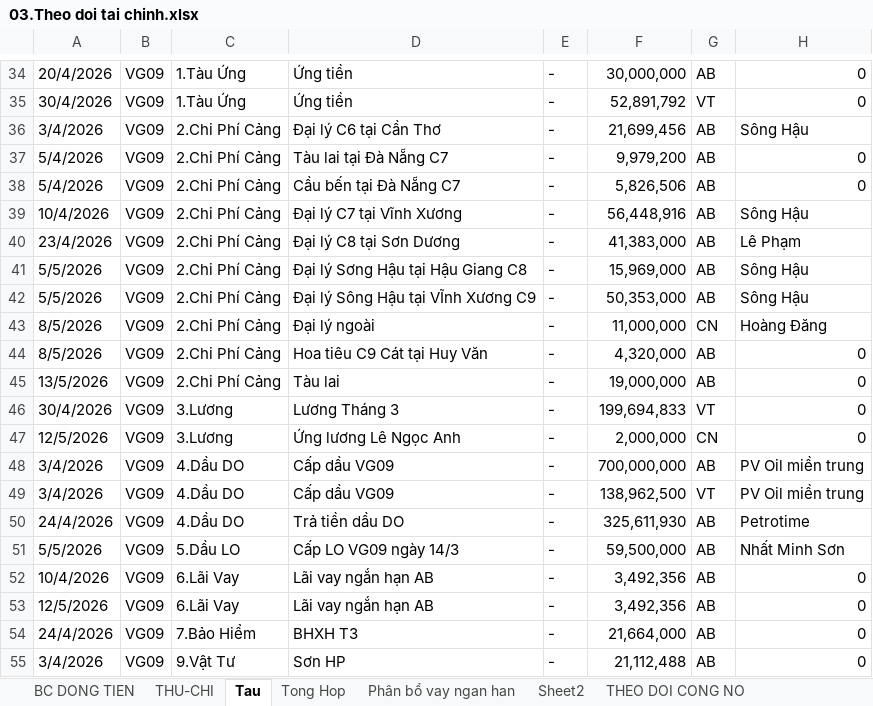
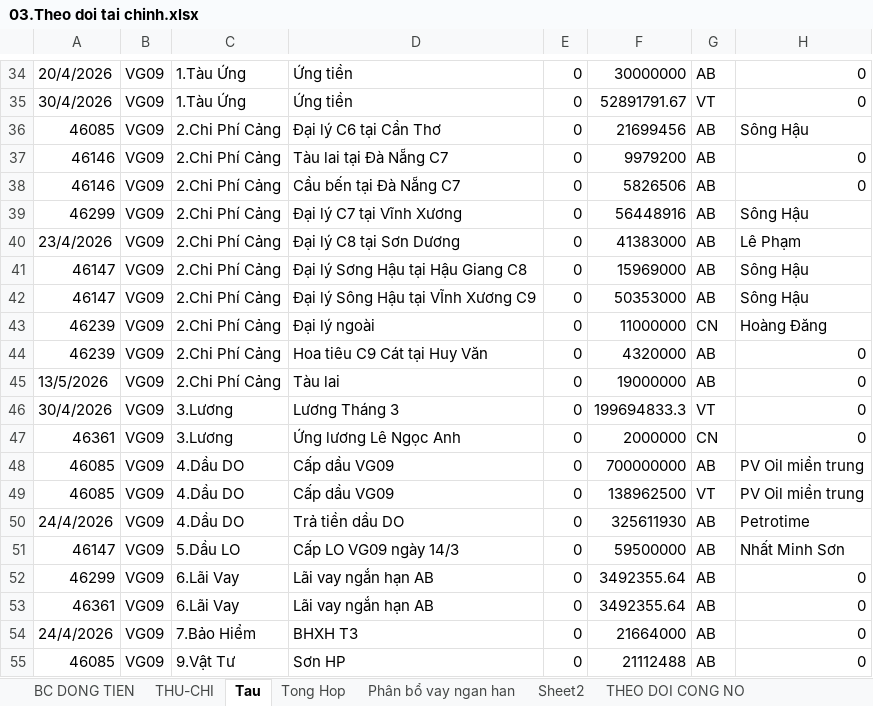
Before and after one commit to DUCDT3006/shipmanage-pro, an Excel workbook: 03.Theo doi tai chinh.xlsx, sheet Tau, drawn as a sheet; only a part is shown, gaps mark what is left out; values as stored, in another font and other column widths than the file's, no cell formats; the diff covers the shown part only; the diff names each change by its address in the sheet, - before the commit and + after, or states it on an @@ line.

```diff
--- a/03.Theo doi tai chinh.xlsx (sheet Tau)
+++ b/03.Theo doi tai chinh.xlsx (sheet Tau)
-E34:E55: -
+E34:E55: 0
-F34: 30,000,000
+F34: 30000000
-F35: 52,891,792
+F35: 52891791.67
-A36: 3/4/2026
+A36: 46085
-F36: 21,699,456
+F36: 21699456
-A37:A38: 5/4/2026
+A37:A38: 46146
-F37: 9,979,200
+F37: 9979200
-F38: 5,826,506
+F38: 5826506
-A39: 10/4/2026
+A39: 46299
-F39: 56,448,916
+F39: 56448916
-F40: 41,383,000
+F40: 41383000
-A41:A42: 5/5/2026
+A41:A42: 46147
-F41: 15,969,000
+F41: 15969000
-F42: 50,353,000
+F42: 50353000
-A43:A44: 8/5/2026
+A43:A44: 46239
-F43: 11,000,000
+F43: 11000000
-F44: 4,320,000
+F44: 4320000
-F45: 19,000,000
+F45: 19000000
-F46: 199,694,833
+F46: 199694833.3
-A47: 12/5/2026
+A47: 46361
-F47: 2,000,000
+F47: 2000000
-A48:A49: 3/4/2026
+A48:A49: 46085
-F48: 700,000,000
+F48: 700000000
-F49: 138,962,500
+F49: 138962500
-F50: 325,611,930
+F50: 325611930
-A51: 5/5/2026
+A51: 46147
-F51: 59,500,000
+F51: 59500000
-A52: 10/4/2026
+A52: 46299
-F52:F53: 3,492,356
+F52:F53: 3492355.64
-A53: 12/5/2026
+A53: 46361
-F54: 21,664,000
+F54: 21664000
-A55: 3/4/2026
+A55: 46085
-F55: 21,112,488
+F55: 21112488
```
Also changed, not shown: 3 added rows, 3 removed rows and 69 edited cells elsewhere in this sheet, sheet THU-CHI, sheet BC DONG TIEN, sheet Sheet2, sheet THEO DOI CONG NO, sheet Tong Hop, sheet Phân bổ vay ngan han, cell formats, formulas that keep their value, hidden cells, 42 other files.
